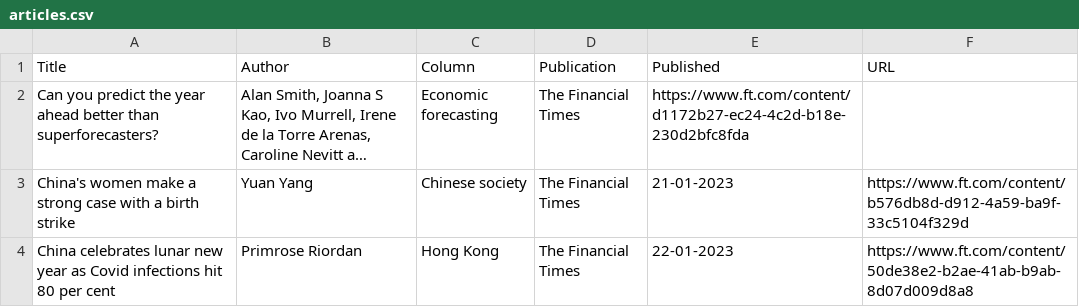
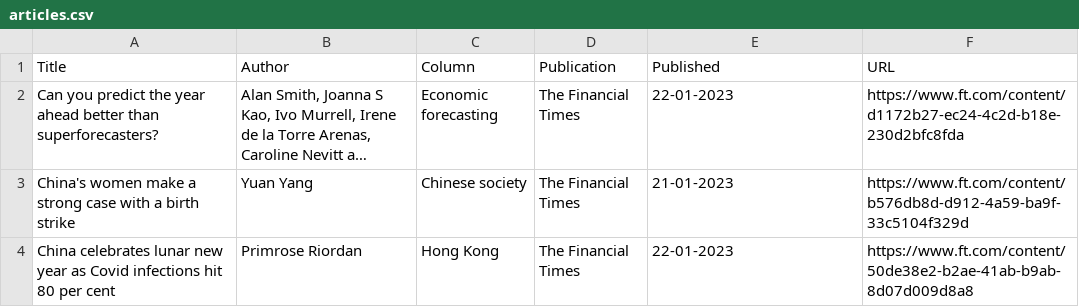
Before and after one commit to jaymarichua/ft-metadata, a CSV file: articles.csv, drawn as a sheet; only a part is shown; long unchanged cells end in …; the diff names each change by its address in the sheet, - before the commit and + after, or states it on an @@ line.

Commit message:
Update articles.csv

```diff
--- a/articles.csv
+++ b/articles.csv
-E2 (Published): https://www.ft.com/content/d1172b27-ec24-4c2d-b18e-230d2bfc8fda
+E2 (Published): 22-01-2023
-F2 (URL): (empty)
+F2 (URL): https://www.ft.com/content/d1172b27-ec24-4c2d-b18e-230d2bfc8fda
```
